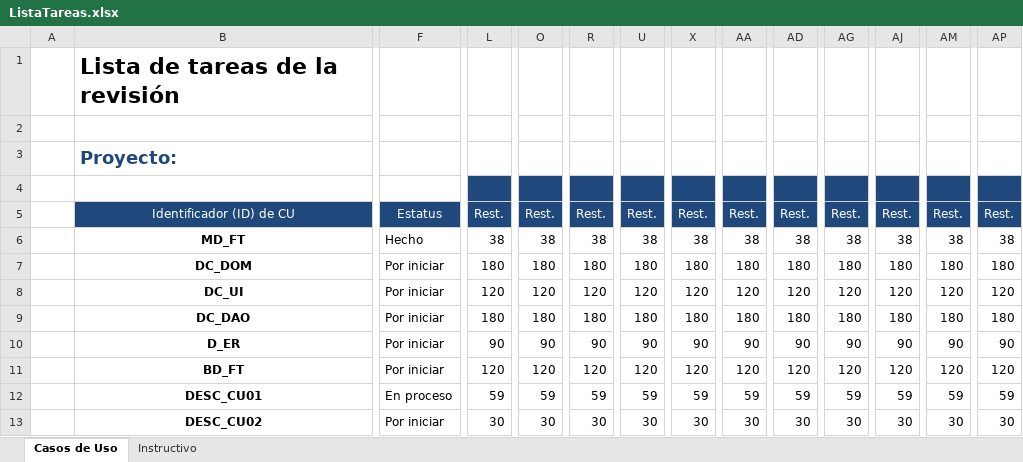
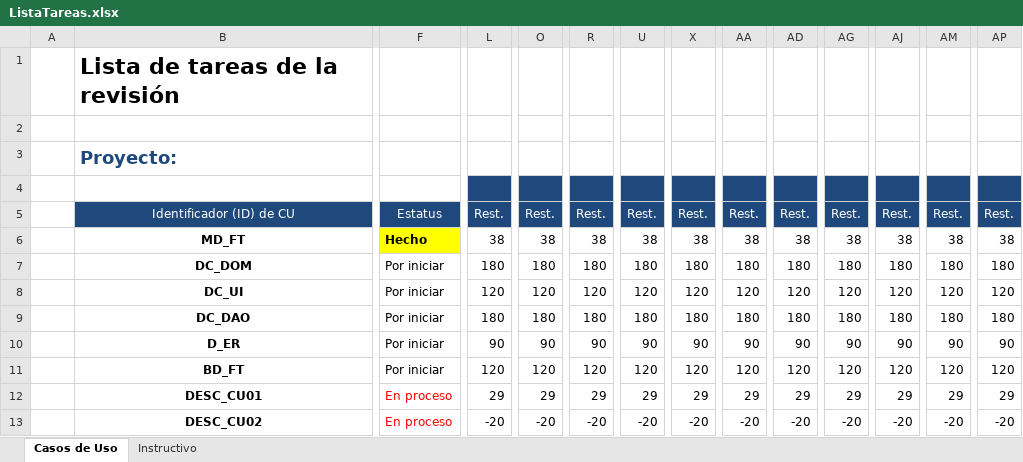
Before and after one commit to ang0823/fixTechnology, an Excel workbook: documentacion/ListaTareas.xlsx, sheet Casos de Uso, drawn as a sheet; only a part is shown, gaps mark what is left out; values as stored, in another font and other column widths than the file's, no borders; the diff covers the shown part only; the diff names each change by its address in the sheet, - before the commit and + after, or states it on an @@ line.

Commit message:
Se registraron tiempos
Tiempos registrados en clockify para tareas realizadas y/o comenzadas

```diff
--- a/documentacion/ListaTareas.xlsx (sheet Casos de Uso)
+++ b/documentacion/ListaTareas.xlsx (sheet Casos de Uso)
@@ F6 fill: none → #FFFF00, bold: off → on @@
-F12:F13 text colour: black
+F12:F13 text colour: #FF0000
-L12: 59
+L12: 29
-O12: 59
+O12: 29
-R12: 59
+R12: 29
-U12: 59
+U12: 29
-X12: 59
+X12: 29
-AA12: 59
+AA12: 29
-AD12: 59
+AD12: 29
-AG12: 59
+AG12: 29
-AJ12: 59
+AJ12: 29
-AM12: 59
+AM12: 29
-AP12: 59
+AP12: 29
-F13: Por iniciar
+F13: En proceso
-L13: 30
+L13: -20
-O13: 30
+O13: -20
-R13: 30
+R13: -20
-U13: 30
+U13: -20
-X13: 30
+X13: -20
-AA13: 30
+AA13: -20
-AD13: 30
+AD13: -20
-AG13: 30
+AG13: -20
-AJ13: 30
+AJ13: -20
-AM13: 30
+AM13: -20
-AP13: 30
+AP13: -20
```
Also changed, not shown: 32 edited cells and cell formats elsewhere in this sheet.
